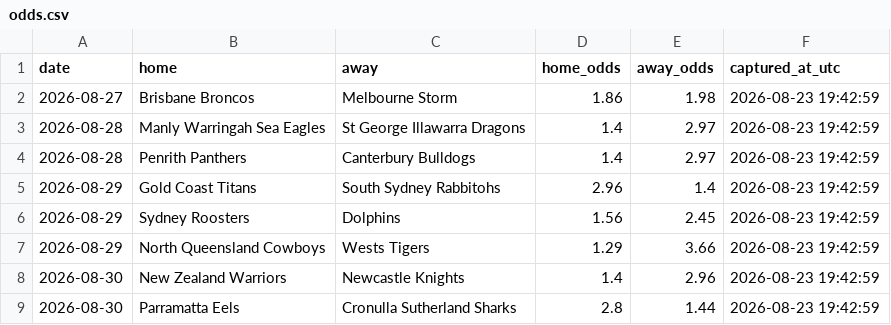
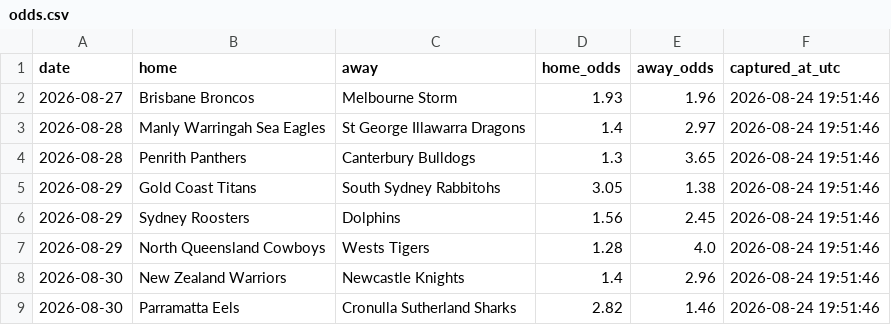
Before and after one commit to Rossdavo/nrl-ai-predictor, a CSV file: odds.csv, drawn as a sheet.

```diff
--- a/odds.csv
+++ b/odds.csv
@@ -1,9 +1,9 @@
 date,home,away,home_odds,away_odds,captured_at_utc
-2026-08-27,Brisbane Broncos,Melbourne Storm,1.86,1.98,2026-08-23 19:42:59
-2026-08-28,Manly Warringah Sea Eagles,St George Illawarra Dragons,1.4,2.97,2026-08-23 19:42:59
-2026-08-28,Penrith Panthers,Canterbury Bulldogs,1.4,2.97,2026-08-23 19:42:59
-2026-08-29,Gold Coast Titans,South Sydney Rabbitohs,2.96,1.4,2026-08-23 19:42:59
-2026-08-29,Sydney Roosters,Dolphins,1.56,2.45,2026-08-23 19:42:59
-2026-08-29,North Queensland Cowboys,Wests Tigers,1.29,3.66,2026-08-23 19:42:59
-2026-08-30,New Zealand Warriors,Newcastle Knights,1.4,2.96,2026-08-23 19:42:59
-2026-08-30,Parramatta Eels,Cronulla Sutherland Sharks,2.8,1.44,2026-08-23 19:42:59
+2026-08-27,Brisbane Broncos,Melbourne Storm,1.93,1.96,2026-08-24 19:51:46
+2026-08-28,Manly Warringah Sea Eagles,St George Illawarra Dragons,1.4,2.97,2026-08-24 19:51:46
+2026-08-28,Penrith Panthers,Canterbury Bulldogs,1.3,3.65,2026-08-24 19:51:46
+2026-08-29,Gold Coast Titans,South Sydney Rabbitohs,3.05,1.38,2026-08-24 19:51:46
+2026-08-29,Sydney Roosters,Dolphins,1.56,2.45,2026-08-24 19:51:46
+2026-08-29,North Queensland Cowboys,Wests Tigers,1.28,4.0,2026-08-24 19:51:46
+2026-08-30,New Zealand Warriors,Newcastle Knights,1.4,2.96,2026-08-24 19:51:46
+2026-08-30,Parramatta Eels,Cronulla Sutherland Sharks,2.82,1.46,2026-08-24 19:51:46
```
Also changed, not shown: odds_history.csv, predictions.csv, 1 other file.
